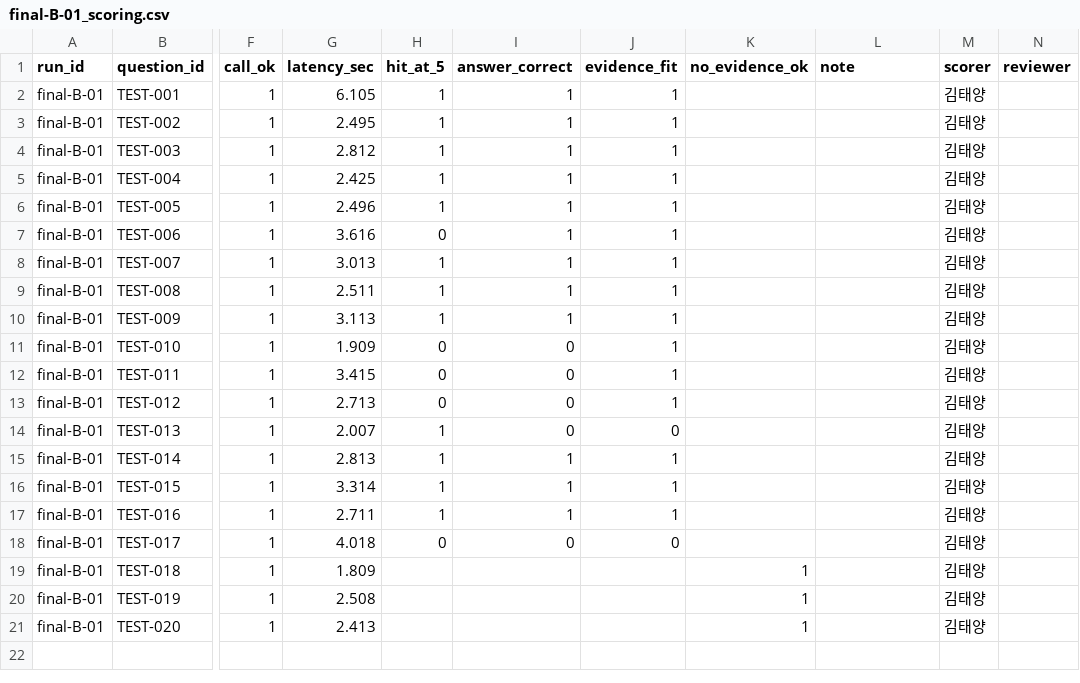
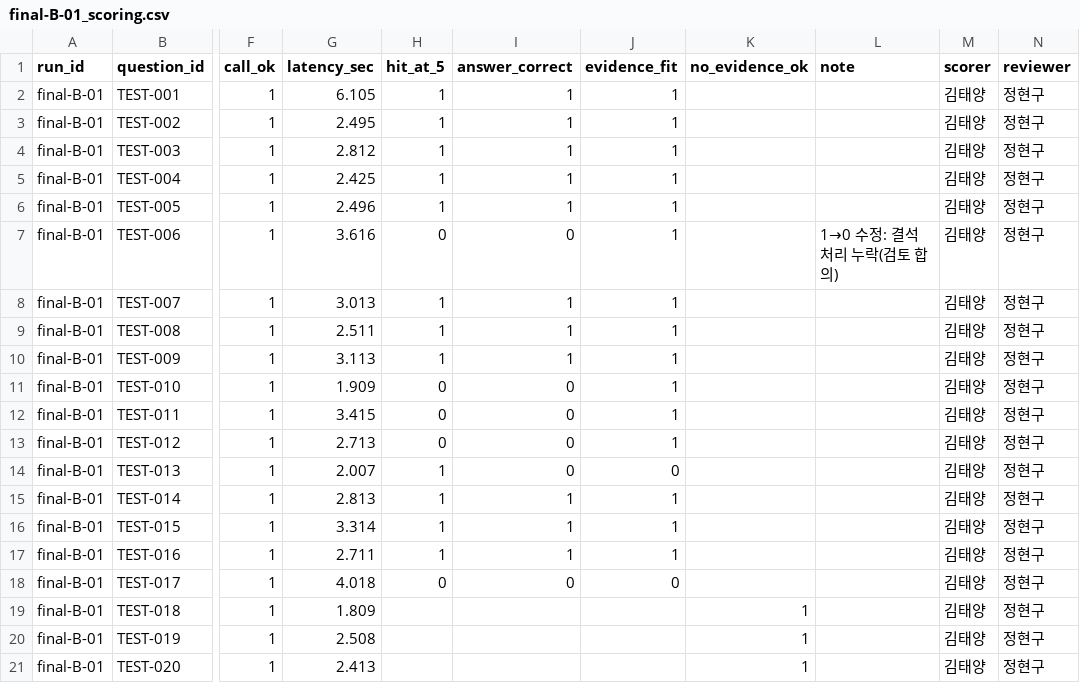
Before and after one commit to qwwe132/ax_project_kant_agent, a CSV file: results/final/final-B-01_scoring.csv, drawn as a sheet; only a part is shown, gaps mark what is left out; the diff names each change by its address in the sheet, - before the commit and + after, or states it on an @@ line.

Commit message:
eval(final): B 구성 최종 평가 수동 리뷰(final-B-01, 20문항)

```diff
--- a/results/final/final-B-01_scoring.csv
+++ b/results/final/final-B-01_scoring.csv
-N2:N21 (reviewer): (empty)
+N2:N21 (reviewer): 정현구
-I7 (answer_correct): 1
+I7 (answer_correct): 0
-L7 (note): (empty)
+L7 (note): 1→0 수정: 결석 처리 누락(검토 합의)
```
